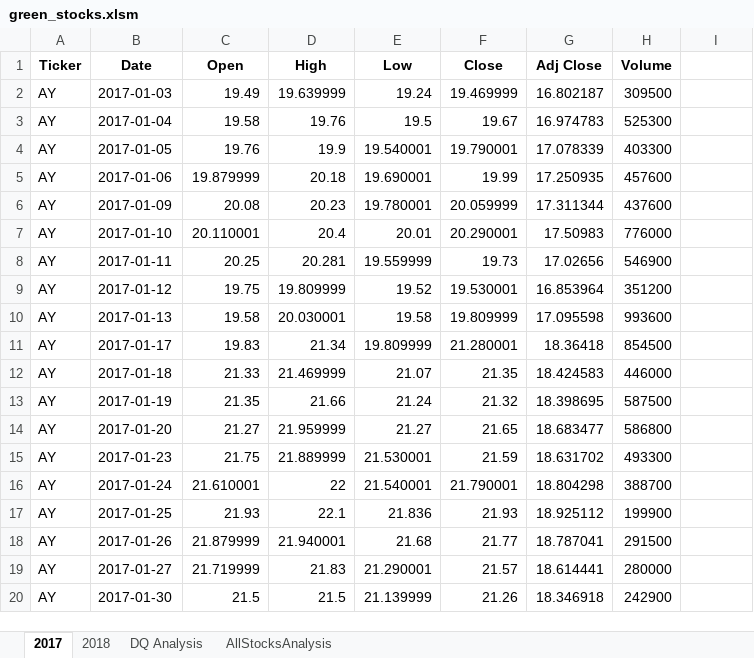
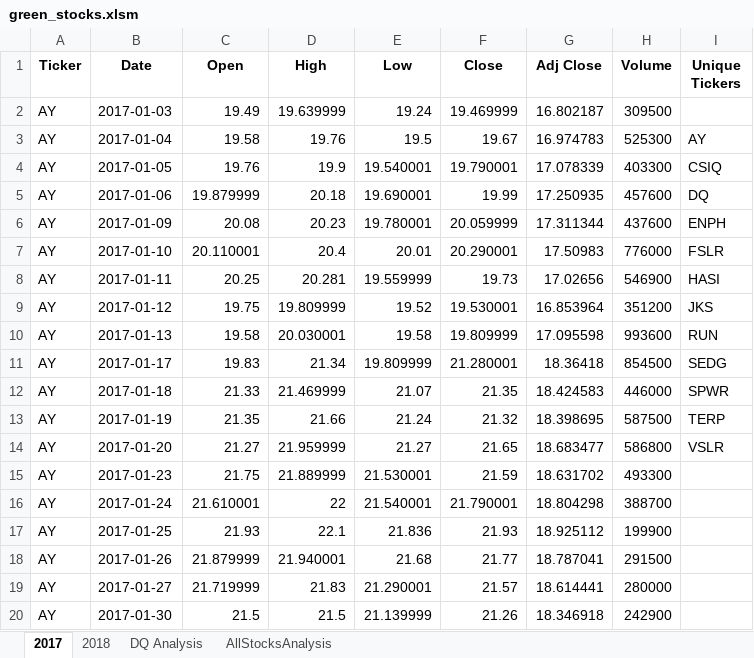
Before and after one commit to sag7221/stock-analysis, an Excel workbook: green_stocks.xlsm, sheet 2017, drawn as a sheet; only a part is shown; values as stored, in another font and other column widths than the file's, no borders; the diff names each change by its address in the sheet, - before the commit and + after, or states it on an @@ line.

```diff
--- a/green_stocks.xlsm (sheet 2017)
+++ b/green_stocks.xlsm (sheet 2017)
-I1: (empty)
+I1: Unique Tickers
-I3 (Unique Tickers): (empty)
+I3 (Unique Tickers): AY
-I4 (Unique Tickers): (empty)
+I4 (Unique Tickers): CSIQ
-I5 (Unique Tickers): (empty)
+I5 (Unique Tickers): DQ
-I6 (Unique Tickers): (empty)
+I6 (Unique Tickers): ENPH
-I7 (Unique Tickers): (empty)
+I7 (Unique Tickers): FSLR
-I8 (Unique Tickers): (empty)
+I8 (Unique Tickers): HASI
-I9 (Unique Tickers): (empty)
+I9 (Unique Tickers): JKS
-I10 (Unique Tickers): (empty)
+I10 (Unique Tickers): RUN
-I11 (Unique Tickers): (empty)
+I11 (Unique Tickers): SEDG
-I12 (Unique Tickers): (empty)
+I12 (Unique Tickers): SPWR
-I13 (Unique Tickers): (empty)
+I13 (Unique Tickers): TERP
-I14 (Unique Tickers): (empty)
+I14 (Unique Tickers): VSLR
```
Also changed, not shown: sheet AllStocksAnalysis, sheet DQ Analysis, charts or pictures.
